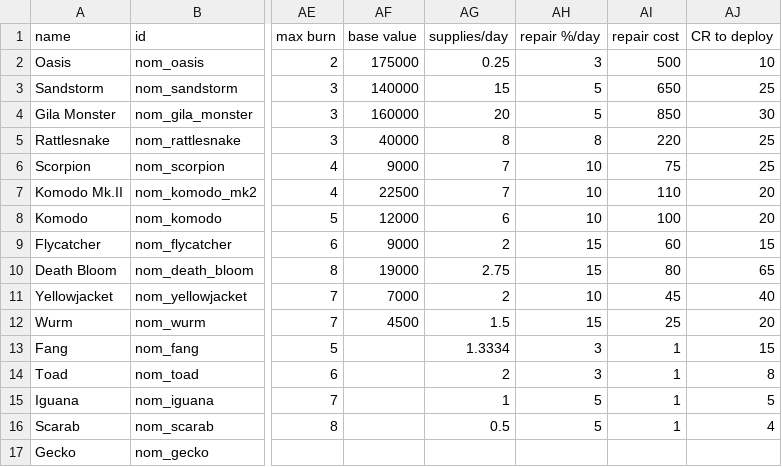
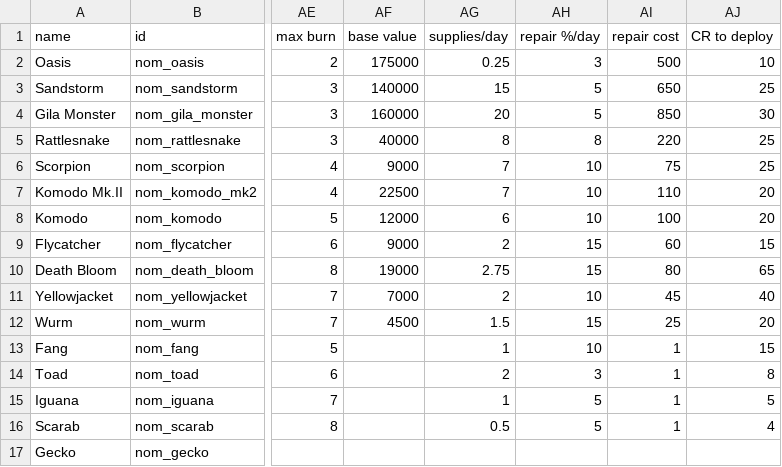
Before and after one commit to Trylobot/ss-nom, a CSV file: data/hulls/ship_data.csv, drawn as a sheet; only a part is shown, gaps mark what is left out; the diff names each change by its address in the sheet, - before the commit and + after, or states it on an @@ line.

Commit message:
balance tweaks

```diff
--- a/data/hulls/ship_data.csv
+++ b/data/hulls/ship_data.csv
-AG13 (supplies/day): 1.3334
+AG13 (supplies/day): 1
-AH13 (repair %/day): 3
+AH13 (repair %/day): 10
```
